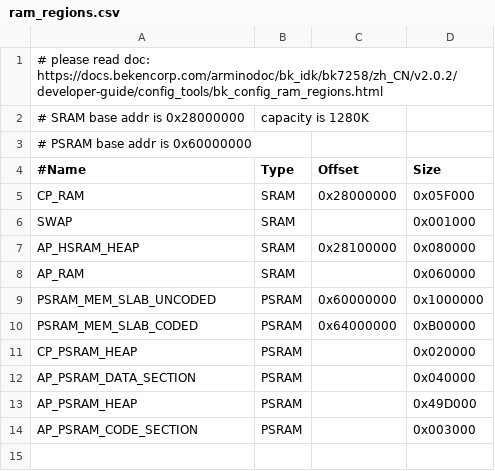
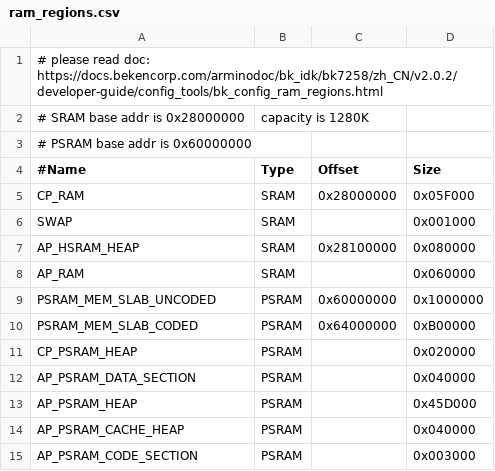
Before and after one commit to bekencorp/bk_solution_dashboard, a CSV file: projects/scooter_dashboard_klok_fl7703_1280_720/partitions/bk7259/ram_regions.csv, drawn as a sheet.

Commit message:
[CI] [101976]  <platform> <feat> size dashboard PSRAM heaps

```diff
--- a/projects/scooter_dashboard_klok_fl7703_1280_720/partitions/bk7259/ram_regions.csv
+++ b/projects/scooter_dashboard_klok_fl7703_1280_720/partitions/bk7259/ram_regions.csv
@@ -12,3 +12,4 @@ CP_PSRAM_HEAP,          PSRAM,           , 0x020000
 AP_PSRAM_DATA_SECTION,  PSRAM,           , 0x040000
-AP_PSRAM_HEAP,          PSRAM,           , 0x49D000
+AP_PSRAM_HEAP,          PSRAM,           , 0x45D000
+AP_PSRAM_CACHE_HEAP,    PSRAM,           , 0x040000
 AP_PSRAM_CODE_SECTION,  PSRAM,           , 0x003000
```
Also changed, not shown: projects/scooter_1280_720_v2/partitions/bk7259/ram_regions.csv, projects/scooter_dashboard_v1_1024_600_v2/partitions/bk7259/ram_regions.csv, 1 other file.
